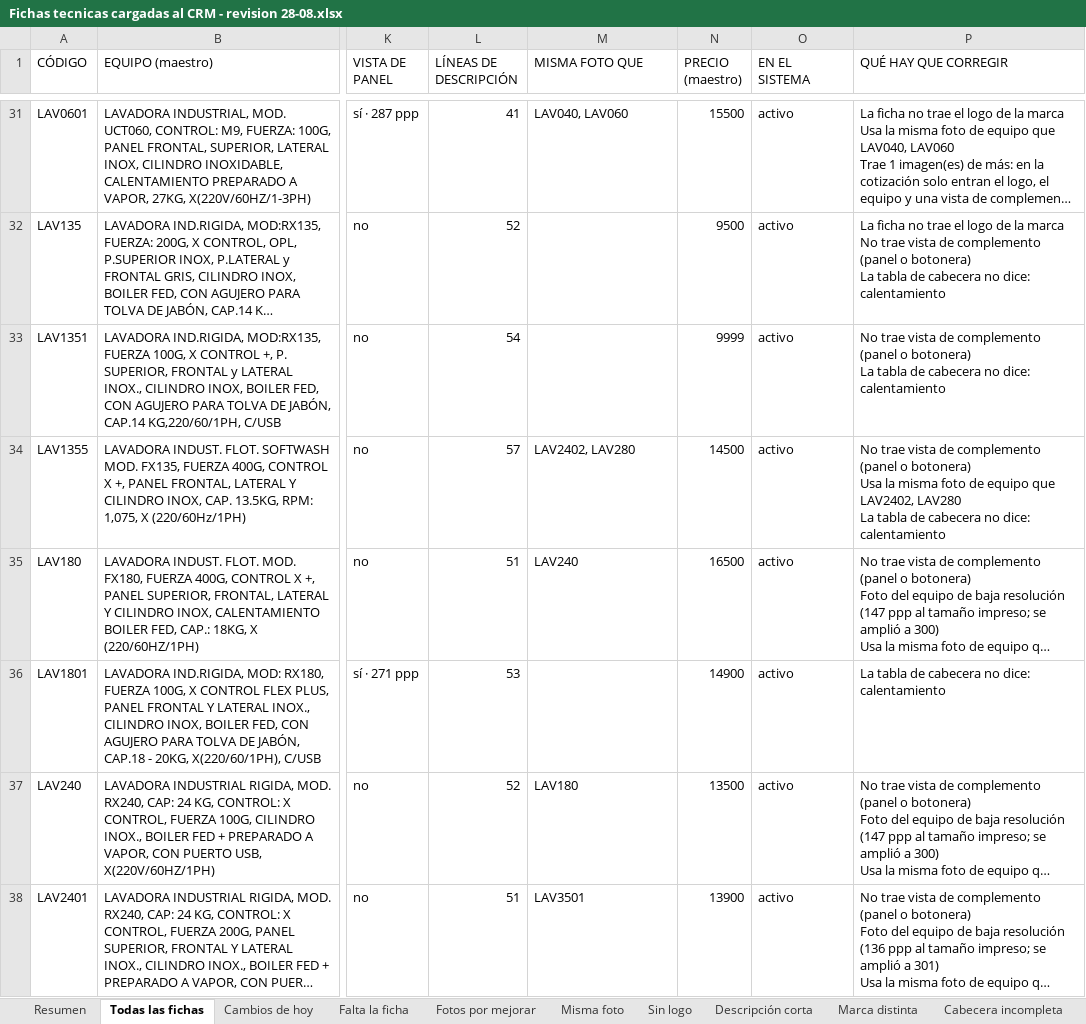
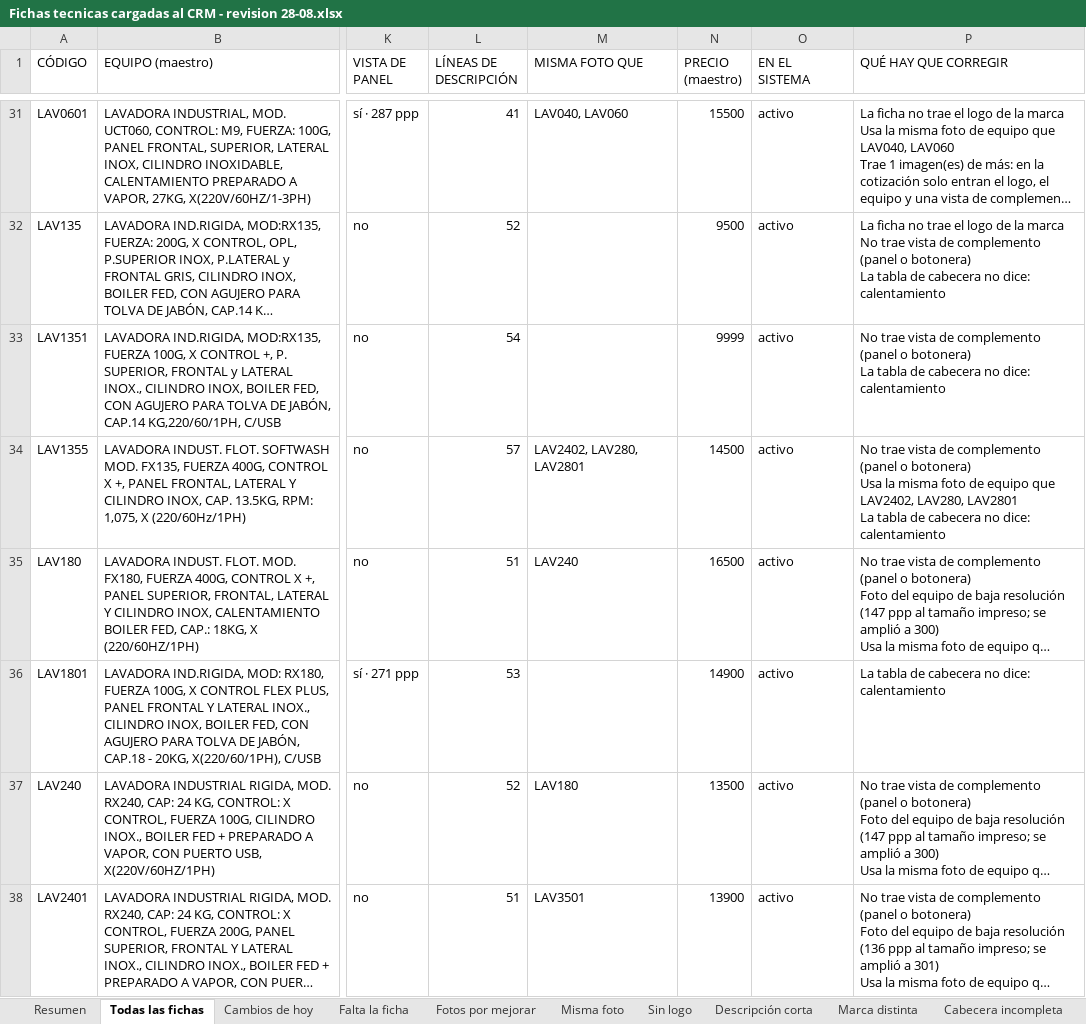
Before and after one commit to Efameinsa/crm-efameinsa, an Excel workbook: docs/Fichas tecnicas cargadas al CRM - revision 28-08.xlsx, sheet Todas las fichas, drawn as a sheet; only a part is shown, gaps mark what is left out; long unchanged cells end in …; values as stored, in another font and other column widths than the file's, no borders; ↵ is a line break in a cell; the diff covers the shown part only; the diff names each change by its address in the sheet, - before the commit and + after, or states it on an @@ line.

```diff
--- a/docs/Fichas tecnicas cargadas al CRM - revision 28-08.xlsx (sheet Todas las fichas)
+++ b/docs/Fichas tecnicas cargadas al CRM - revision 28-08.xlsx (sheet Todas las fichas)
-M34 (MISMA FOTO QUE): LAV2402, LAV280
+M34 (MISMA FOTO QUE): LAV2402, LAV280, LAV2801
-P34 (QUÉ HAY QUE CORREGIR): …que LAV2402, LAV280 ↵ La tabla…
+P34 (QUÉ HAY QUE CORREGIR): …que LAV2402, LAV280, LAV2801 ↵ La tabla…
```
Also changed, not shown: 1 added row and 6 edited cells elsewhere in this sheet, sheet Cambios de hoy, sheet Resumen, sheet Misma foto, sheet Cabecera incompleta, 3 other files.
